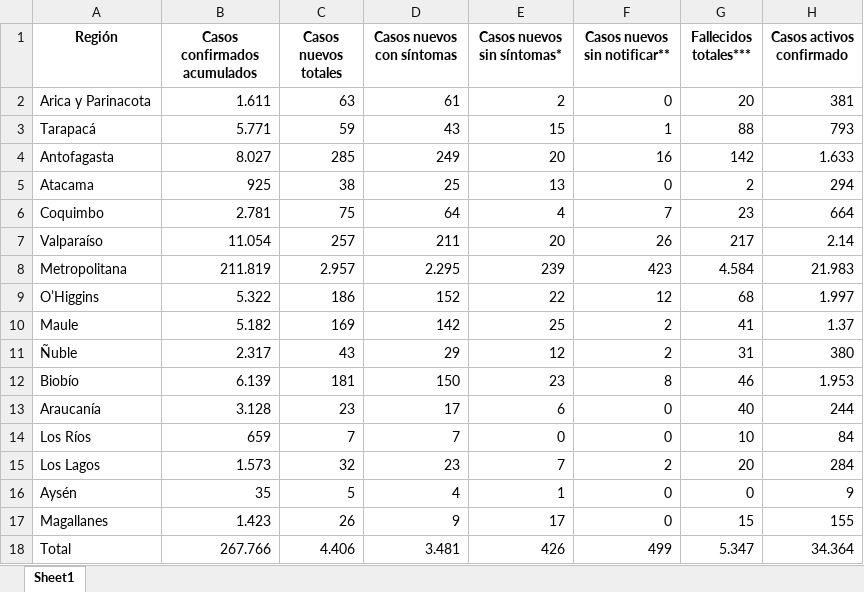
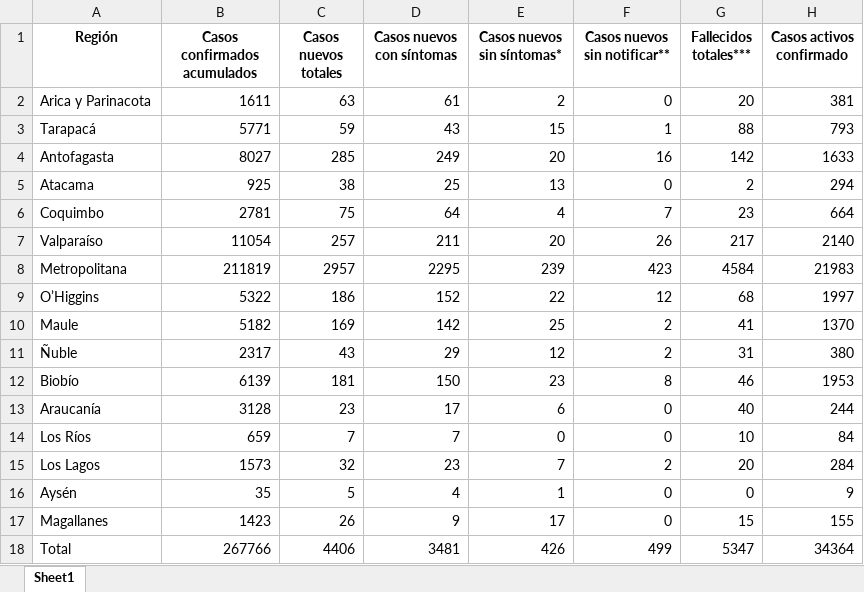
Before and after one commit to White-Mask/COVID-19-Chile-Coronavirus, an Excel workbook: Database Notebook/xlsx/Reporte diario pdf/ReporteDiario2020-06-27.xlsx, sheet Sheet1, drawn as a sheet; values as stored, in another font and other column widths than the file's, no borders; the diff names each change by its address in the sheet, - before the commit and + after, or states it on an @@ line.

```diff
--- a/Database Notebook/xlsx/Reporte diario pdf/ReporteDiario2020-06-27.xlsx (sheet Sheet1)
+++ b/Database Notebook/xlsx/Reporte diario pdf/ReporteDiario2020-06-27.xlsx (sheet Sheet1)
-B2 (Casos confirmados acumulados): 1.611
+B2 (Casos confirmados acumulados): 1611
-B3 (Casos confirmados acumulados): 5.771
+B3 (Casos confirmados acumulados): 5771
-B4 (Casos confirmados acumulados): 8.027
+B4 (Casos confirmados acumulados): 8027
-H4 (Casos activos confirmado): 1.633
+H4 (Casos activos confirmado): 1633
-B6 (Casos confirmados acumulados): 2.781
+B6 (Casos confirmados acumulados): 2781
-B7 (Casos confirmados acumulados): 11.054
+B7 (Casos confirmados acumulados): 11054
-H7 (Casos activos confirmado): 2.14
+H7 (Casos activos confirmado): 2140
-B8 (Casos confirmados acumulados): 211.819
+B8 (Casos confirmados acumulados): 211819
-C8 (Casos nuevos totales): 2.957
+C8 (Casos nuevos totales): 2957
-D8 (Casos nuevos con síntomas): 2.295
+D8 (Casos nuevos con síntomas): 2295
-G8 (Fallecidos totales***): 4.584
+G8 (Fallecidos totales***): 4584
-H8 (Casos activos confirmado): 21.983
+H8 (Casos activos confirmado): 21983
-B9 (Casos confirmados acumulados): 5.322
+B9 (Casos confirmados acumulados): 5322
-H9 (Casos activos confirmado): 1.997
+H9 (Casos activos confirmado): 1997
-B10 (Casos confirmados acumulados): 5.182
+B10 (Casos confirmados acumulados): 5182
-H10 (Casos activos confirmado): 1.37
+H10 (Casos activos confirmado): 1370
-B11 (Casos confirmados acumulados): 2.317
+B11 (Casos confirmados acumulados): 2317
-B12 (Casos confirmados acumulados): 6.139
+B12 (Casos confirmados acumulados): 6139
-H12 (Casos activos confirmado): 1.953
+H12 (Casos activos confirmado): 1953
-B13 (Casos confirmados acumulados): 3.128
+B13 (Casos confirmados acumulados): 3128
-B15 (Casos confirmados acumulados): 1.573
+B15 (Casos confirmados acumulados): 1573
-B17 (Casos confirmados acumulados): 1.423
+B17 (Casos confirmados acumulados): 1423
-B18 (Casos confirmados acumulados): 267.766
+B18 (Casos confirmados acumulados): 267766
-C18 (Casos nuevos totales): 4.406
+C18 (Casos nuevos totales): 4406
-D18 (Casos nuevos con síntomas): 3.481
+D18 (Casos nuevos con síntomas): 3481
-G18 (Fallecidos totales***): 5.347
+G18 (Fallecidos totales***): 5347
-H18 (Casos activos confirmado): 34.364
+H18 (Casos activos confirmado): 34364
```
Also changed, not shown: Database Notebook/xlsx/Reporte diario pdf/ReporteDiario2020-06-22.xlsx, Database Notebook/xlsx/Reporte diario pdf/ReporteDiario2020-06-26.xlsx, 21 other files.
